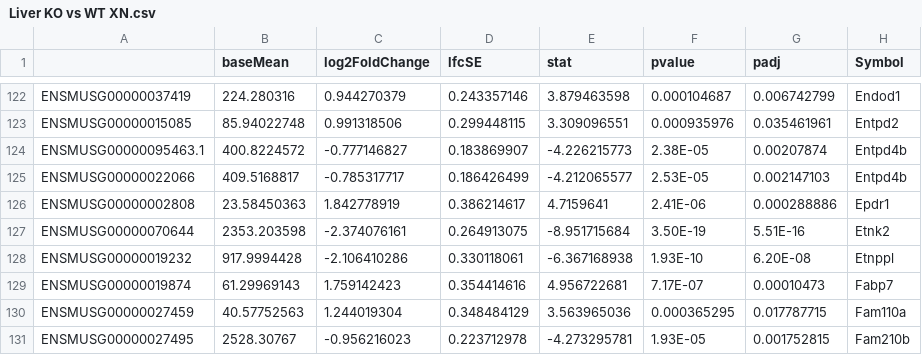
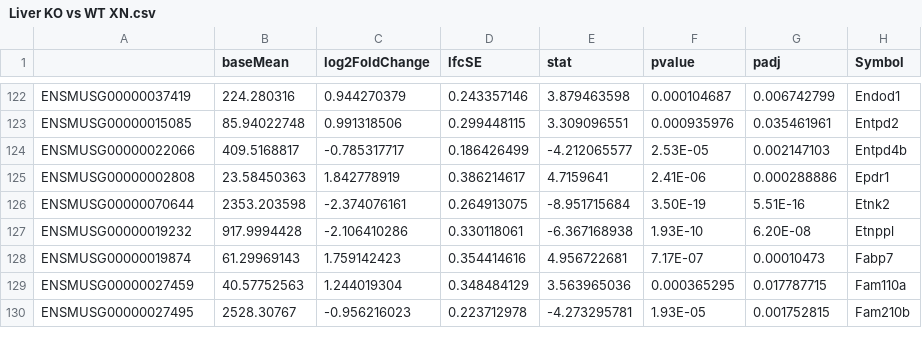
Before and after one commit to thaitran1506/Fxr, a CSV file: Data/Liver KO vs WT XN.csv, drawn as a sheet; only a part is shown, gaps mark what is left out; the diff names each change by its address in the sheet, - before the commit and + after, or states it on an @@ line.

```diff
--- a/Data/Liver KO vs WT XN.csv
+++ b/Data/Liver KO vs WT XN.csv
-row 124: ENSMUSG00000095463.1 | 400.8224572 | -0.777146827 | 0.183869907 | -4.226215773 | 2.38E-05 | 0.00207874 | Entpd4b
```
Also changed, not shown: 9 other files.
